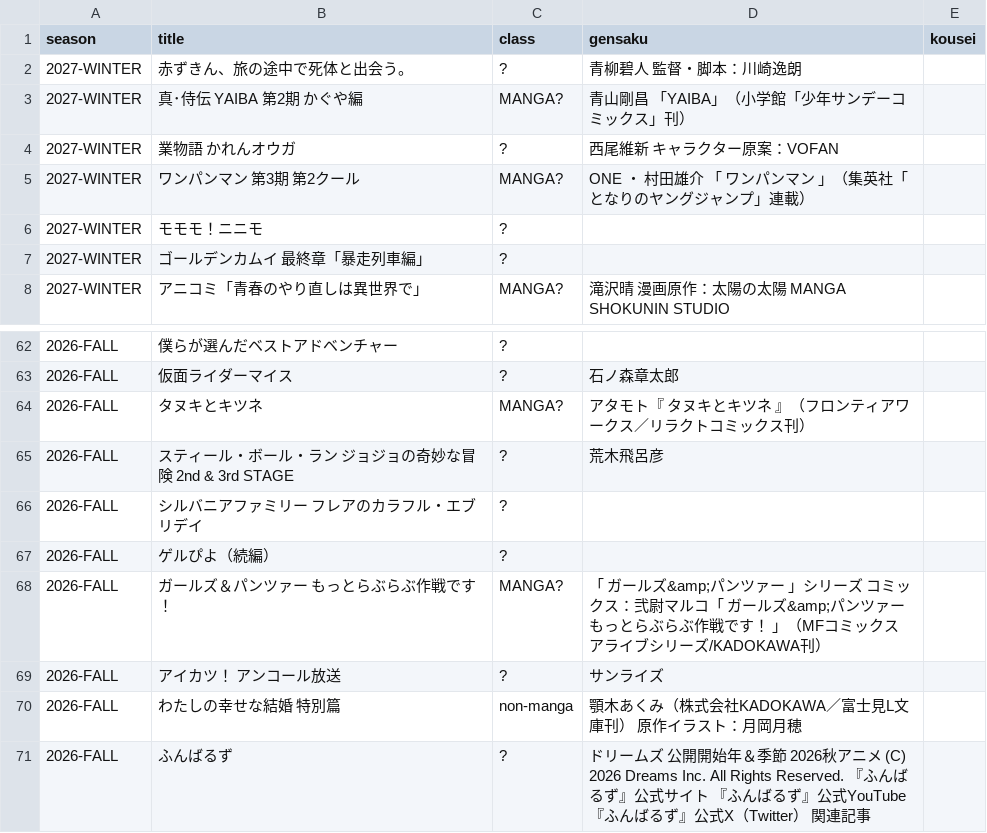
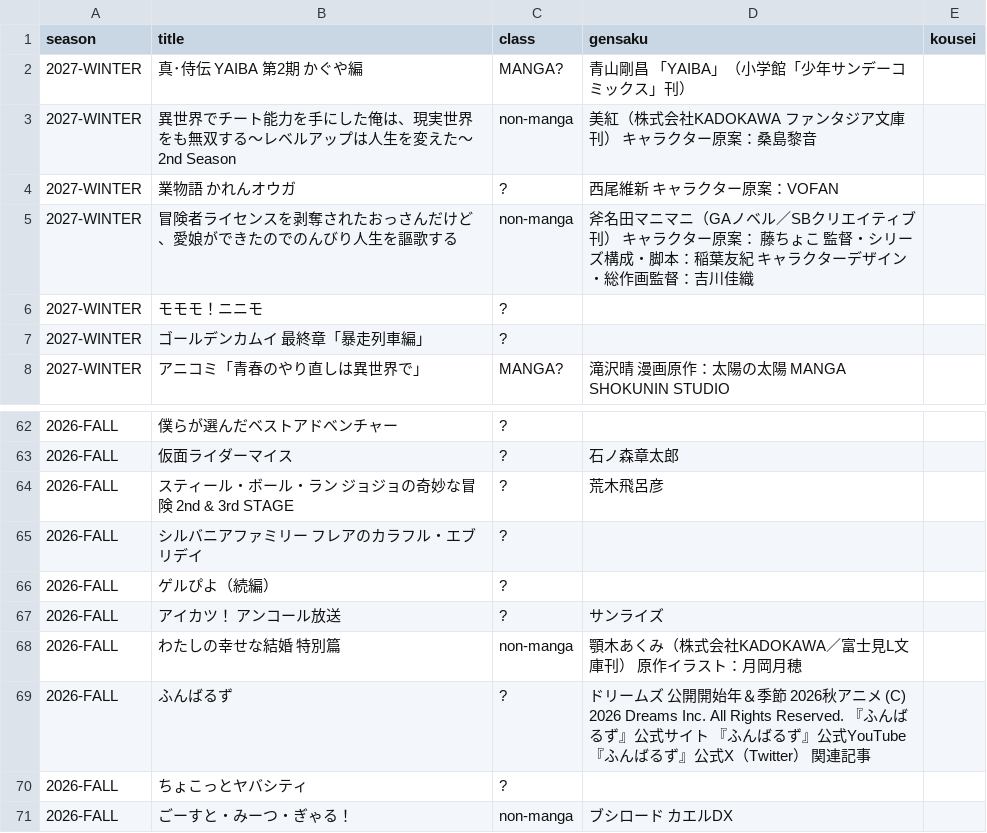
Before and after one commit to shuichi0725-cmyk/MANGAL, a TSV file: docs/production-diagnostics/animatetimes-season-gap.tsv, drawn as a sheet; only a part is shown, gaps mark what is left out; the shorter side is filled out with more unchanged rows.

```diff
--- a/docs/production-diagnostics/animatetimes-season-gap.tsv
+++ b/docs/production-diagnostics/animatetimes-season-gap.tsv
@@ -1,6 +1,6 @@
 season	title	class	gensaku	kousei
-2027-WINTER	赤ずきん、旅の途中で死体と出会う。	?	青柳碧人 監督・脚本：川崎逸朗	
 2027-WINTER	真･侍伝 YAIBA 第2期 かぐや編	MANGA?	青山剛昌 「YAIBA」（小学館「少年サンデーコミックス」刊）	
+2027-WINTER	異世界でチート能力を手にした俺は、現実世界をも無双する～レベルアップは人生を変えた～ 2nd Season	non-manga	美紅（株式会社KADOKAWA ファンタジア文庫刊） キャラクター原案：桑島黎音	
 2027-WINTER	業物語 かれんオウガ	?	西尾維新 キャラクター原案：VOFAN	
-2027-WINTER	ワンパンマン 第3期 第2クール	MANGA?	ONE ・ 村田雄介 「 ワンパンマン 」（集英社「となりのヤングジャンプ」連載）	
+2027-WINTER	冒険者ライセンスを剥奪されたおっさんだけど、愛娘ができたのでのんびり人生を謳歌する	non-manga	斧名田マニマニ（GAノベル／SBクリエイティブ刊） キャラクター原案： 藤ちょこ 監督・シリーズ構成・脚本：稲葉友紀 キャラクターデザイン・総作画監督：吉川佳織	
 2027-WINTER	モモモ！ニニモ	?		
@@ -63,3 +63,2 @@ season	title	class	gensaku	kousei
 2026-FALL	仮面ライダーマイス	?	石ノ森章太郎	
-2026-FALL	タヌキとキツネ	MANGA?	アタモト『 タヌキとキツネ 』（フロンティアワークス／リラクトコミックス刊）	
 2026-FALL	スティール・ボール・ラン ジョジョの奇妙な冒険 2nd & 3rd STAGE	?	荒木飛呂彦	
@@ -67,3 +66,2 @@ season	title	class	gensaku	kousei
 2026-FALL	ゲルぴよ（続編）	?		
-2026-FALL	ガールズ＆パンツァー もっとらぶらぶ作戦です！	MANGA?	「 ガールズ&amp;パンツァー 」シリーズ コミックス：弐尉マルコ「 ガールズ&amp;パンツァー もっとらぶらぶ作戦です！ 」（MFコミックス アライブシリーズ/KADOKAWA刊）	
 2026-FALL	アイカツ！ アンコール放送	?	サンライズ	
```
Also changed, not shown: 23 other files.
